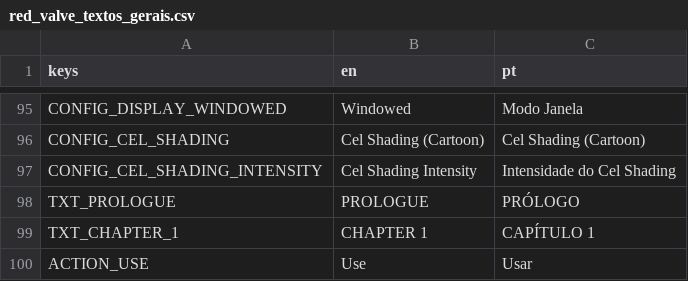
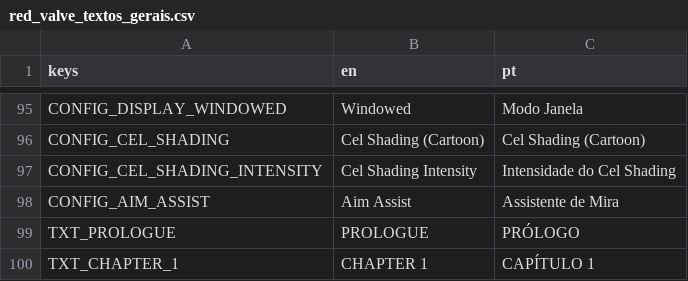
Before and after one commit to hileydson/Red-Valve, a CSV file: red-valve/assets/textos/red_valve_textos_gerais.csv, drawn as a sheet; only a part is shown, gaps mark what is left out; the shorter side is filled out with more unchanged rows.

```diff
--- a/red-valve/assets/textos/red_valve_textos_gerais.csv
+++ b/red-valve/assets/textos/red_valve_textos_gerais.csv
@@ -97,2 +97,3 @@ CONFIG_CEL_SHADING,"Cel Shading (Cartoon)","Cel Shading (Cartoon)"
 CONFIG_CEL_SHADING_INTENSITY,"Cel Shading Intensity","Intensidade do Cel Shading"
+CONFIG_AIM_ASSIST,"Aim Assist","Assistente de Mira"
 TXT_PROLOGUE,"PROLOGUE","PRÓLOGO"
```
Also changed, not shown: 6 other files.
